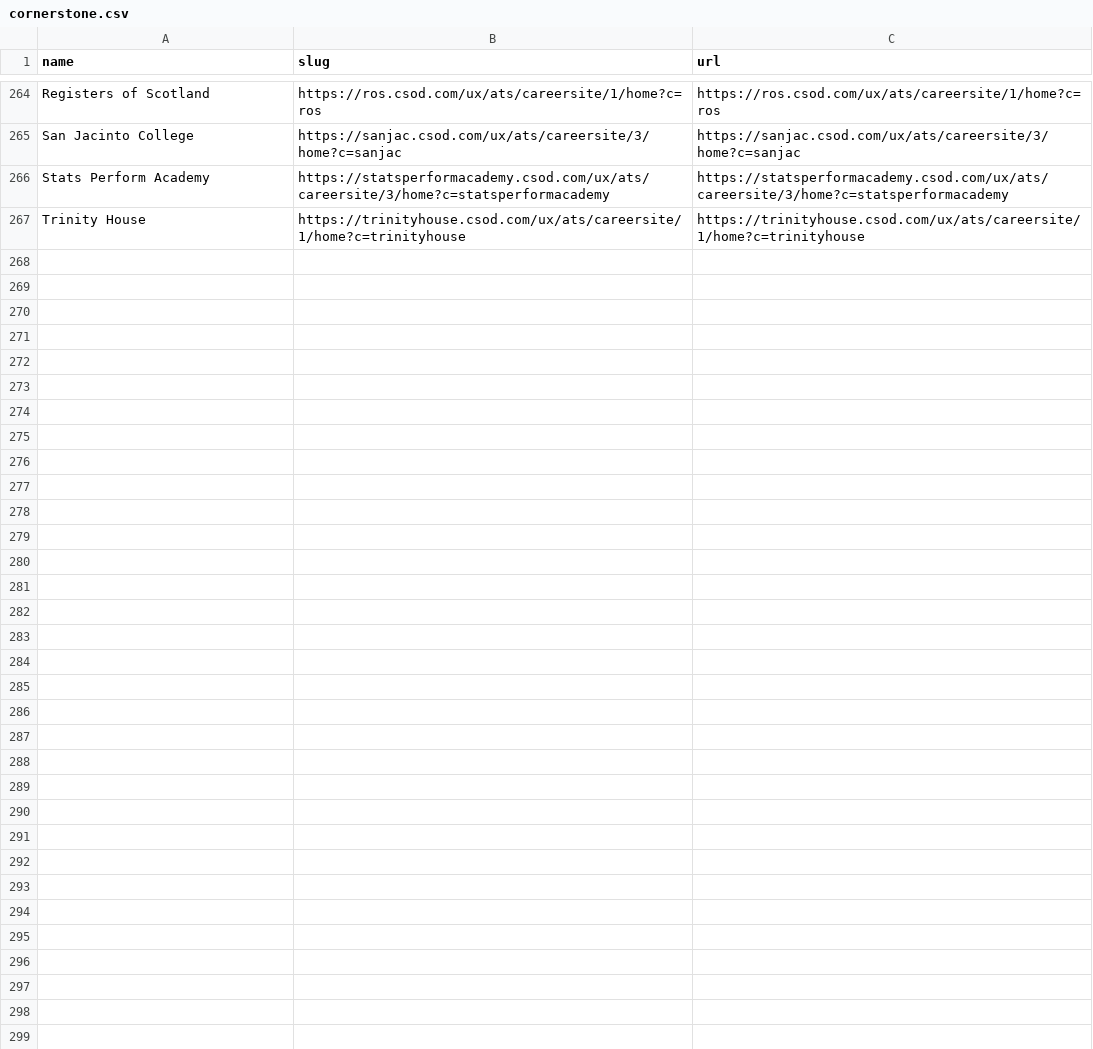
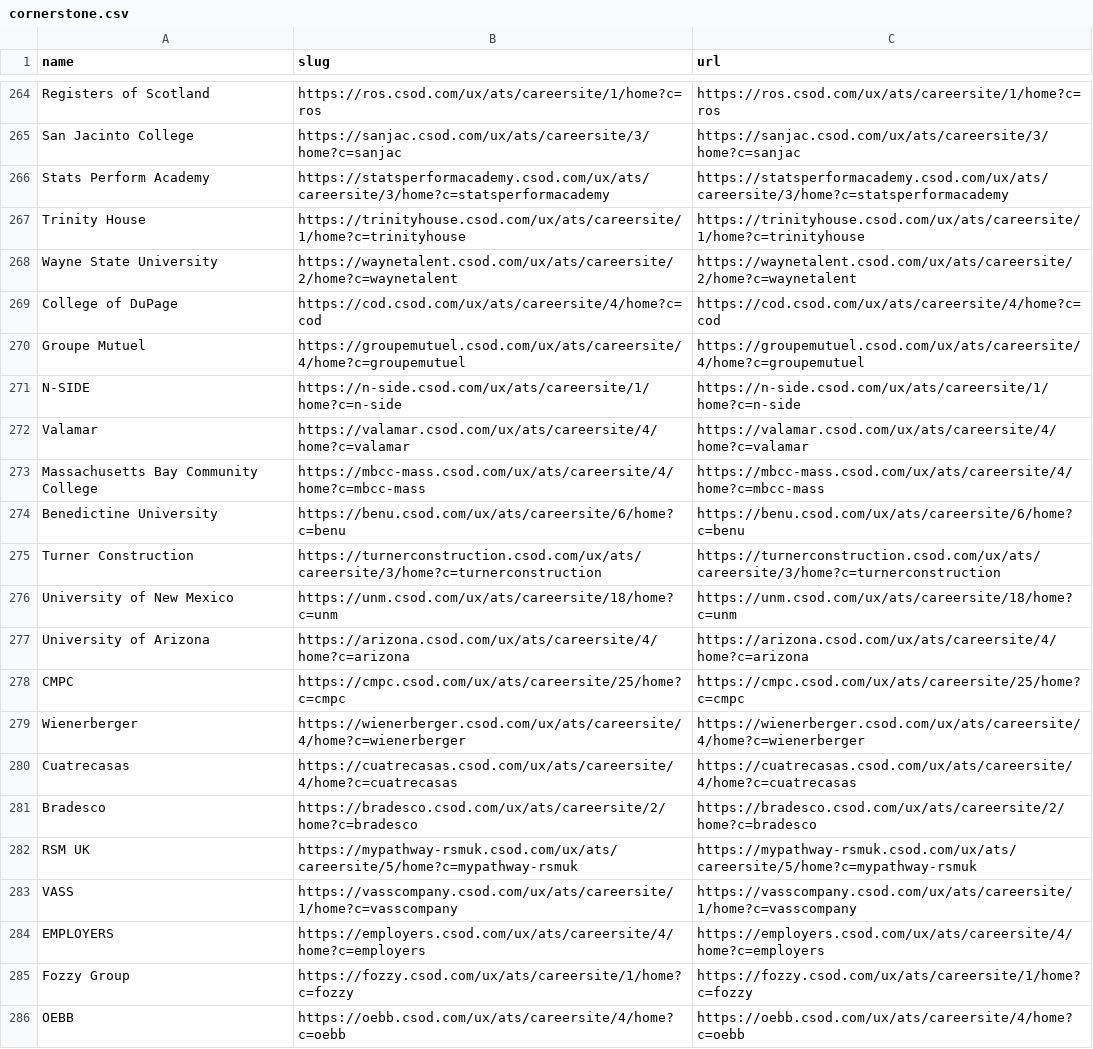
Before and after one commit to kalil0321/ats-scrapers, a CSV file: ats-companies/cornerstone.csv, drawn as a sheet; only a part is shown, gaps mark what is left out; the diff covers the shown part only.

Commit message:
Add validated Cornerstone career sites

```diff
--- a/ats-companies/cornerstone.csv
+++ b/ats-companies/cornerstone.csv
@@ -267 +267,20 @@ Stats Perform Academy,https://statsperformacademy.csod.com/ux/ats/careersite/3/h
 Trinity House,https://trinityhouse.csod.com/ux/ats/careersite/1/home?c=trinityhouse,https://trinityhouse.csod.com/ux/ats/careersite/1/home?c=trinityhouse
+Wayne State University,https://waynetalent.csod.com/ux/ats/careersite/2/home?c=waynetalent,https://waynetalent.csod.com/ux/ats/careersite/2/home?c=waynetalent
+College of DuPage,https://cod.csod.com/ux/ats/careersite/4/home?c=cod,https://cod.csod.com/ux/ats/careersite/4/home?c=cod
+Groupe Mutuel,https://groupemutuel.csod.com/ux/ats/careersite/4/home?c=groupemutuel,https://groupemutuel.csod.com/ux/ats/careersite/4/home?c=groupemutuel
+N-SIDE,https://n-side.csod.com/ux/ats/careersite/1/home?c=n-side,https://n-side.csod.com/ux/ats/careersite/1/home?c=n-side
+Valamar,https://valamar.csod.com/ux/ats/careersite/4/home?c=valamar,https://valamar.csod.com/ux/ats/careersite/4/home?c=valamar
+Massachusetts Bay Community College,https://mbcc-mass.csod.com/ux/ats/careersite/4/home?c=mbcc-mass,https://mbcc-mass.csod.com/ux/ats/careersite/4/home?c=mbcc-mass
+Benedictine University,https://benu.csod.com/ux/ats/careersite/6/home?c=benu,https://benu.csod.com/ux/ats/careersite/6/home?c=benu
+Turner Construction,https://turnerconstruction.csod.com/ux/ats/careersite/3/home?c=turnerconstruction,https://turnerconstruction.csod.com/ux/ats/careersite/3/home?c=turnerconstruction
+University of New Mexico,https://unm.csod.com/ux/ats/careersite/18/home?c=unm,https://unm.csod.com/ux/ats/careersite/18/home?c=unm
+University of Arizona,https://arizona.csod.com/ux/ats/careersite/4/home?c=arizona,https://arizona.csod.com/ux/ats/careersite/4/home?c=arizona
+CMPC,https://cmpc.csod.com/ux/ats/careersite/25/home?c=cmpc,https://cmpc.csod.com/ux/ats/careersite/25/home?c=cmpc
+Wienerberger,https://wienerberger.csod.com/ux/ats/careersite/4/home?c=wienerberger,https://wienerberger.csod.com/ux/ats/careersite/4/home?c=wienerberger
+Cuatrecasas,https://cuatrecasas.csod.com/ux/ats/careersite/4/home?c=cuatrecasas,https://cuatrecasas.csod.com/ux/ats/careersite/4/home?c=cuatrecasas
+Bradesco,https://bradesco.csod.com/ux/ats/careersite/2/home?c=bradesco,https://bradesco.csod.com/ux/ats/careersite/2/home?c=bradesco
+RSM UK,https://mypathway-rsmuk.csod.com/ux/ats/careersite/5/home?c=mypathway-rsmuk,https://mypathway-rsmuk.csod.com/ux/ats/careersite/5/home?c=mypathway-rsmuk
+VASS,https://vasscompany.csod.com/ux/ats/careersite/1/home?c=vasscompany,https://vasscompany.csod.com/ux/ats/careersite/1/home?c=vasscompany
+EMPLOYERS,https://employers.csod.com/ux/ats/careersite/4/home?c=employers,https://employers.csod.com/ux/ats/careersite/4/home?c=employers
+Fozzy Group,https://fozzy.csod.com/ux/ats/careersite/1/home?c=fozzy,https://fozzy.csod.com/ux/ats/careersite/1/home?c=fozzy
+OEBB,https://oebb.csod.com/ux/ats/careersite/4/home?c=oebb,https://oebb.csod.com/ux/ats/careersite/4/home?c=oebb
```
Also changed, not shown: 9 added rows elsewhere in this file.
